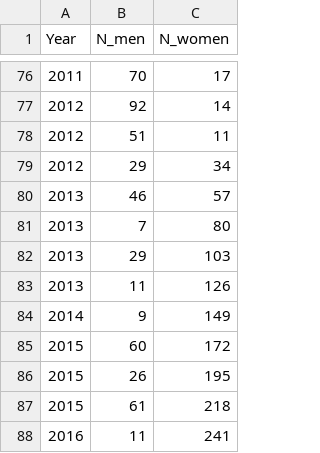
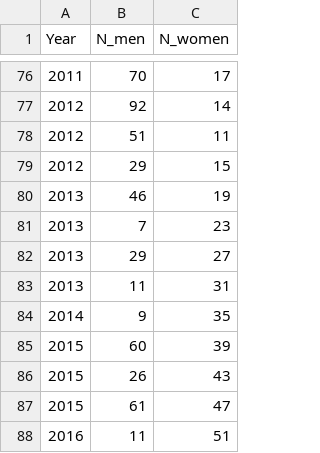
Before and after one commit to giodp2408/bigdata2020UTM, a CSV file: kidna.csv, drawn as a sheet; only a part is shown, gaps mark what is left out.

Commit message:
Update kidna.csv

```diff
--- a/kidna.csv
+++ b/kidna.csv
@@ -78,11 +78,11 @@ Year,N_men,N_women
 2012,51,11
-2012,29,34
-2013,46,57
-2013,7,80
-2013,29,103
-2013,11,126
-2014,9,149
-2015,60,172
-2015,26,195
-2015,61,218
-2016,11,241
+2012,29,15
+2013,46,19
+2013,7,23
+2013,29,27
+2013,11,31
+2014,9,35
+2015,60,39
+2015,26,43
+2015,61,47
+2016,11,51
```
